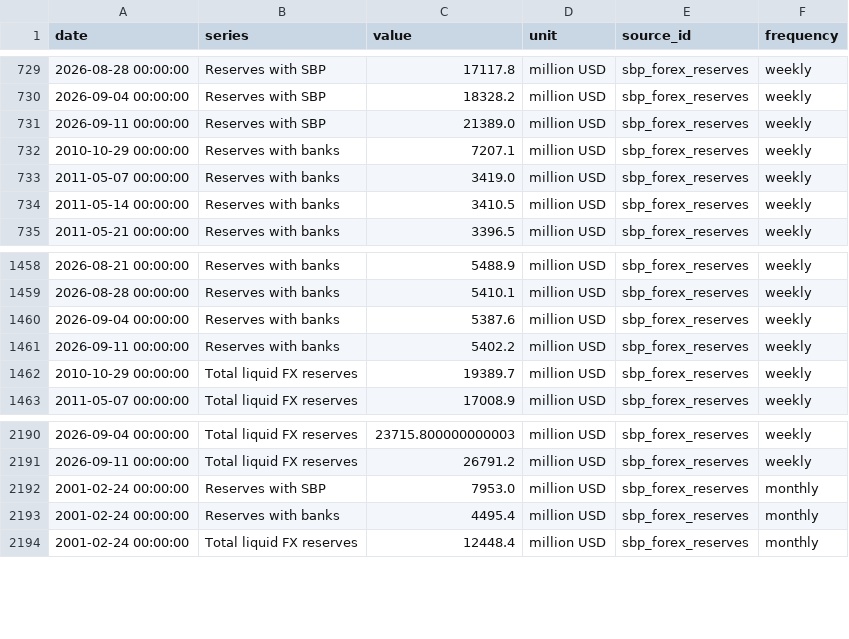
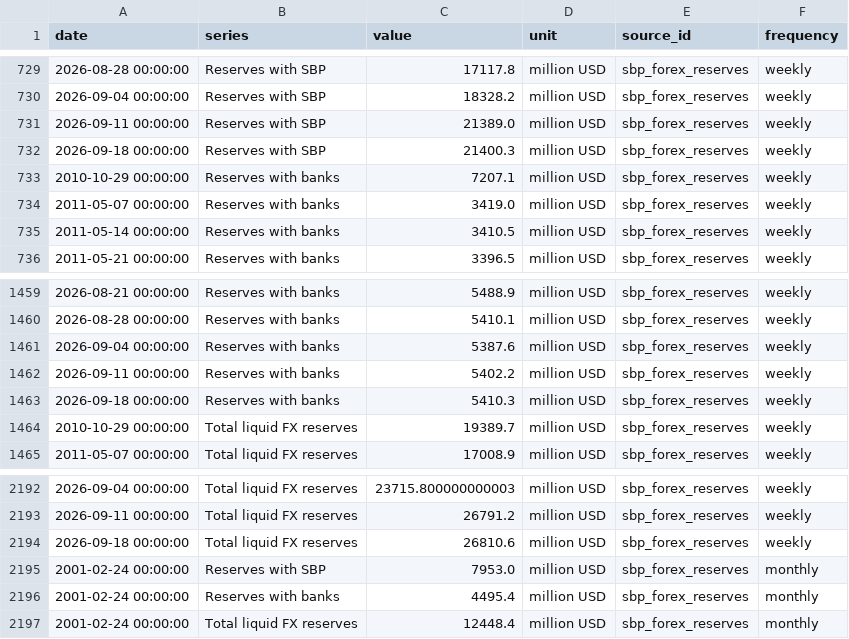
Before and after one commit to mluqmanmwt/PIDE-Macroeconomic-Dashboard, a CSV file: data/processed/sbp_forex_reserves.csv, drawn as a sheet; only a part is shown, gaps mark what is left out.

```diff
--- a/data/processed/sbp_forex_reserves.csv
+++ b/data/processed/sbp_forex_reserves.csv
@@ -731,2 +731,3 @@ date,series,value,unit,source_id,frequency
 2026-09-11 00:00:00,Reserves with SBP,21389.0,million USD,sbp_forex_reserves,weekly
+2026-09-18 00:00:00,Reserves with SBP,21400.3,million USD,sbp_forex_reserves,weekly
 2010-10-29 00:00:00,Reserves with banks,7207.1,million USD,sbp_forex_reserves,weekly
@@ -1461,2 +1462,3 @@ date,series,value,unit,source_id,frequency
 2026-09-11 00:00:00,Reserves with banks,5402.2,million USD,sbp_forex_reserves,weekly
+2026-09-18 00:00:00,Reserves with banks,5410.3,million USD,sbp_forex_reserves,weekly
 2010-10-29 00:00:00,Total liquid FX reserves,19389.7,million USD,sbp_forex_reserves,weekly
@@ -2191,2 +2193,3 @@ date,series,value,unit,source_id,frequency
 2026-09-11 00:00:00,Total liquid FX reserves,26791.2,million USD,sbp_forex_reserves,weekly
+2026-09-18 00:00:00,Total liquid FX reserves,26810.6,million USD,sbp_forex_reserves,weekly
 2001-02-24 00:00:00,Reserves with SBP,7953.0,million USD,sbp_forex_reserves,monthly
```
Also changed, not shown: data/metadata/series_index.csv, data/processed/pbs_spi_weekly.csv, 6 other files.
